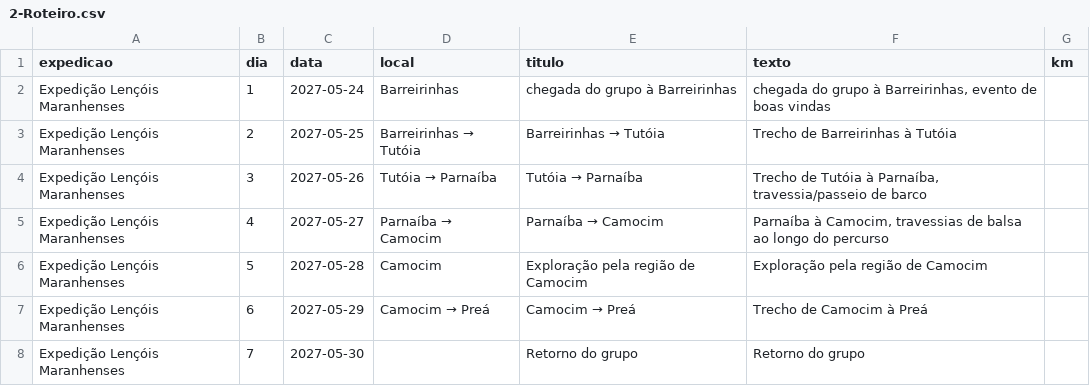
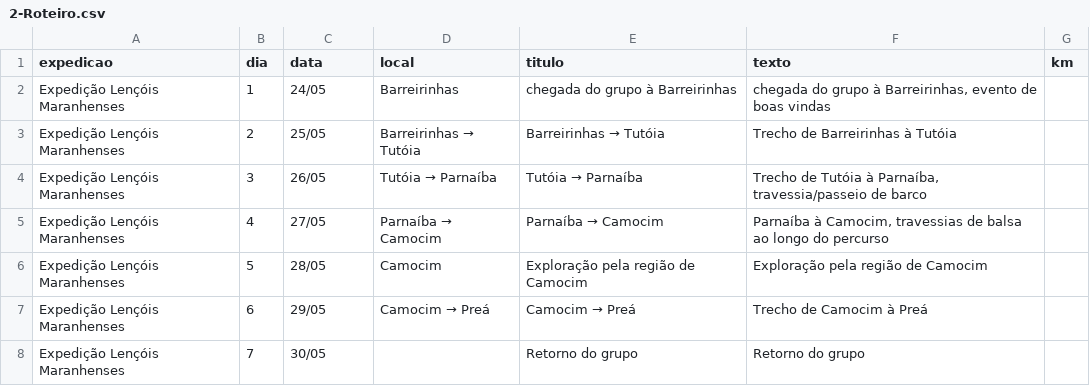
Before and after one commit to pethrus07/desbravando-site, a CSV file: cms/lencois-maranhenses/2-Roteiro.csv, drawn as a sheet.

Commit message:
CMS Lençóis Maranhenses: roteiro e o que falta

```diff
--- a/cms/lencois-maranhenses/2-Roteiro.csv
+++ b/cms/lencois-maranhenses/2-Roteiro.csv
@@ -1,8 +1,8 @@
 expedicao,dia,data,local,titulo,texto,km
-Expedição Lençóis Maranhenses,1,2027-05-24,Barreirinhas,chegada do grupo à Barreirinhas,"chegada do grupo à Barreirinhas, evento de boas vindas",
-Expedição Lençóis Maranhenses,2,2027-05-25,Barreirinhas → Tutóia,Barreirinhas → Tutóia,Trecho de Barreirinhas à Tutóia,
-Expedição Lençóis Maranhenses,3,2027-05-26,Tutóia → Parnaíba,Tutóia → Parnaíba,"Trecho de Tutóia à Parnaíba, travessia/passeio de barco",
-Expedição Lençóis Maranhenses,4,2027-05-27,Parnaíba → Camocim,Parnaíba → Camocim,"Parnaíba à Camocim, travessias de balsa ao longo do percurso",
-Expedição Lençóis Maranhenses,5,2027-05-28,Camocim,Exploração pela região de Camocim,Exploração pela região de Camocim,
-Expedição Lençóis Maranhenses,6,2027-05-29,Camocim → Preá,Camocim → Preá,Trecho de Camocim à Preá,
-Expedição Lençóis Maranhenses,7,2027-05-30,,Retorno do grupo,Retorno do grupo,
+Expedição Lençóis Maranhenses,1,24/05,Barreirinhas,chegada do grupo à Barreirinhas,"chegada do grupo à Barreirinhas, evento de boas vindas",
+Expedição Lençóis Maranhenses,2,25/05,Barreirinhas → Tutóia,Barreirinhas → Tutóia,Trecho de Barreirinhas à Tutóia,
+Expedição Lençóis Maranhenses,3,26/05,Tutóia → Parnaíba,Tutóia → Parnaíba,"Trecho de Tutóia à Parnaíba, travessia/passeio de barco",
+Expedição Lençóis Maranhenses,4,27/05,Parnaíba → Camocim,Parnaíba → Camocim,"Parnaíba à Camocim, travessias de balsa ao longo do percurso",
+Expedição Lençóis Maranhenses,5,28/05,Camocim,Exploração pela região de Camocim,Exploração pela região de Camocim,
+Expedição Lençóis Maranhenses,6,29/05,Camocim → Preá,Camocim → Preá,Trecho de Camocim à Preá,
+Expedição Lençóis Maranhenses,7,30/05,,Retorno do grupo,Retorno do grupo,
```
Also changed, not shown: 1 other file.
